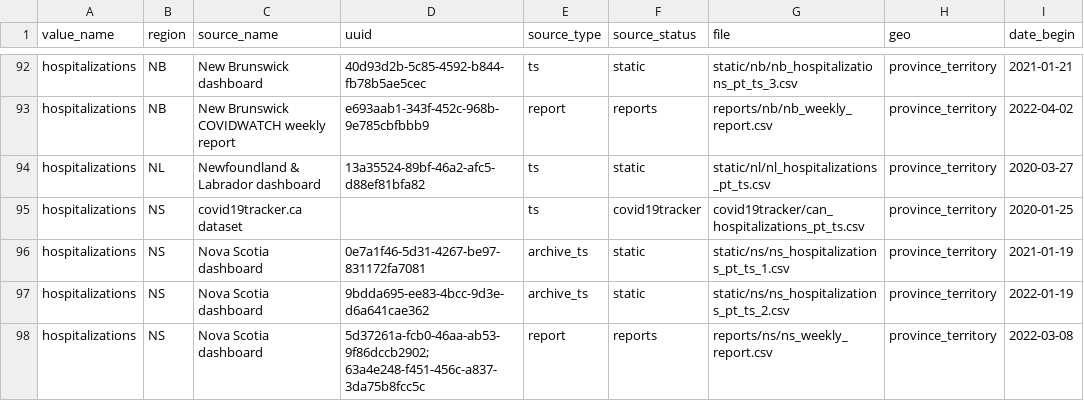
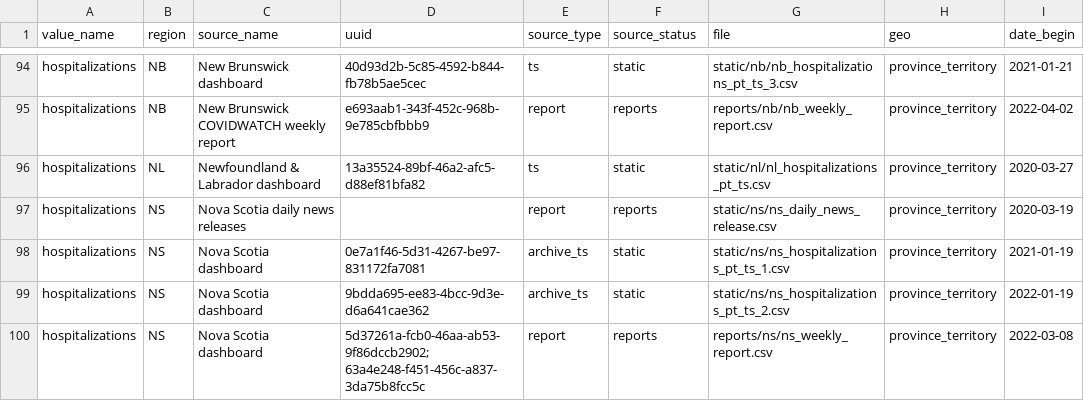
Before and after one commit to ccodwg/CovidTimelineCanada, a CSV file: docs/data_sources/data_sources.csv, drawn as a sheet; only a part is shown, gaps mark what is left out; addresses are those after the commit; the diff covers the shown part only; the diff names each change by its address in the sheet, - before the commit and + after, or states it on an @@ line.

```diff
--- a/docs/data_sources/data_sources.csv
+++ b/docs/data_sources/data_sources.csv
-C97 (source_name): covid19tracker.ca dataset
+C97 (source_name): Nova Scotia daily news releases
-E97 (source_type): ts
+E97 (source_type): report
-F97 (source_status): covid19tracker
+F97 (source_status): reports
-G97 (file): covid19tracker/can_hospitalizations_pt_ts.csv
+G97 (file): static/ns/ns_daily_news_release.csv
-I97 (date_begin): 2020-01-25
+I97 (date_begin): 2020-03-19
```
Also changed, not shown: 4 added rows, 1 removed row and 5 edited cells elsewhere in this file, data/pt/icu_pt.csv, 6 other files.
